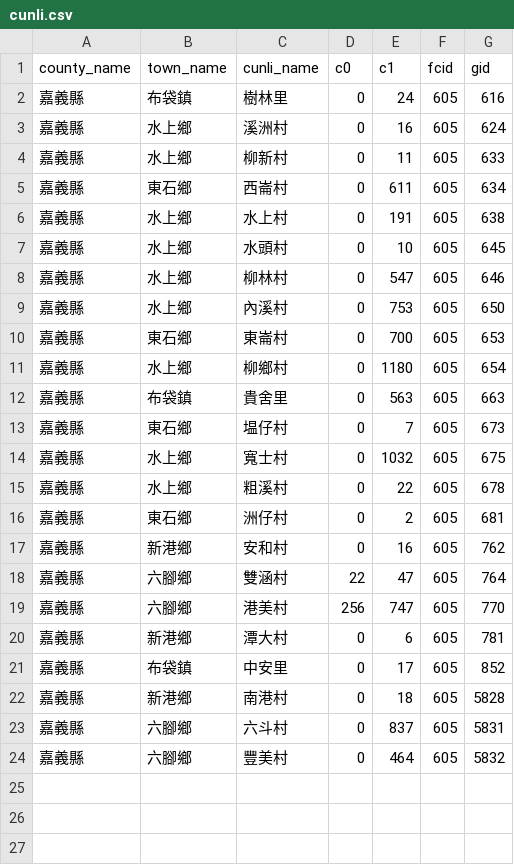
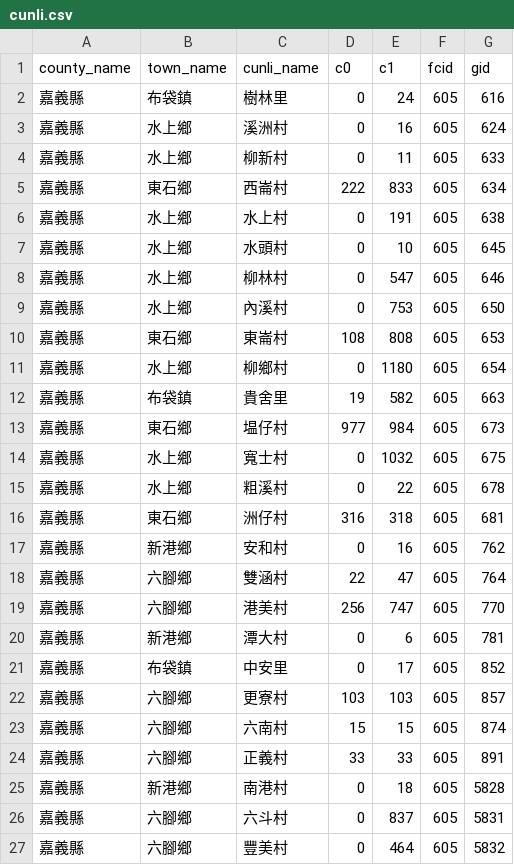
Before and after one commit to kiang/service.taipower.com.tw, a CSV file: docs/cunli.csv, drawn as a sheet.

```diff
--- a/docs/cunli.csv
+++ b/docs/cunli.csv
@@ -4,3 +4,3 @@ county_name,town_name,cunli_name,c0,c1,fcid,gid
 嘉義縣,水上鄉,柳新村,0,11,605,633
-嘉義縣,東石鄉,西崙村,0,611,605,634
+嘉義縣,東石鄉,西崙村,222,833,605,634
 嘉義縣,水上鄉,水上村,0,191,605,638
@@ -9,9 +9,9 @@ county_name,town_name,cunli_name,c0,c1,fcid,gid
 嘉義縣,水上鄉,內溪村,0,753,605,650
-嘉義縣,東石鄉,東崙村,0,700,605,653
+嘉義縣,東石鄉,東崙村,108,808,605,653
 嘉義縣,水上鄉,柳鄉村,0,1180,605,654
-嘉義縣,布袋鎮,貴舍里,0,563,605,663
-嘉義縣,東石鄉,塭仔村,0,7,605,673
+嘉義縣,布袋鎮,貴舍里,19,582,605,663
+嘉義縣,東石鄉,塭仔村,977,984,605,673
 嘉義縣,水上鄉,寬士村,0,1032,605,675
 嘉義縣,水上鄉,粗溪村,0,22,605,678
-嘉義縣,東石鄉,洲仔村,0,2,605,681
+嘉義縣,東石鄉,洲仔村,316,318,605,681
 嘉義縣,新港鄉,安和村,0,16,605,762
@@ -21,2 +21,5 @@ county_name,town_name,cunli_name,c0,c1,fcid,gid
 嘉義縣,布袋鎮,中安里,0,17,605,852
+嘉義縣,六腳鄉,更寮村,103,103,605,857
+嘉義縣,六腳鄉,六南村,15,15,605,874
+嘉義縣,六腳鄉,正義村,33,33,605,891
 嘉義縣,新港鄉,南港村,0,18,605,5828
```
Also changed, not shown: docs/taipower.csv.
